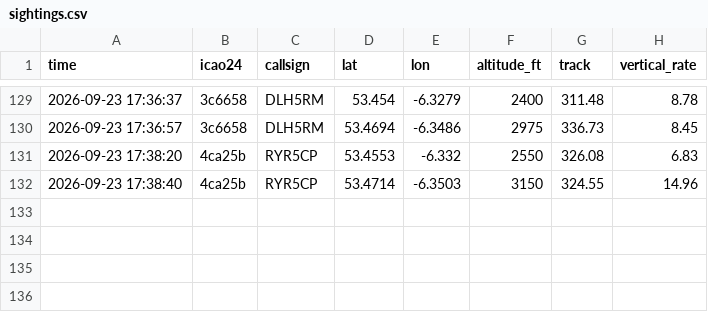
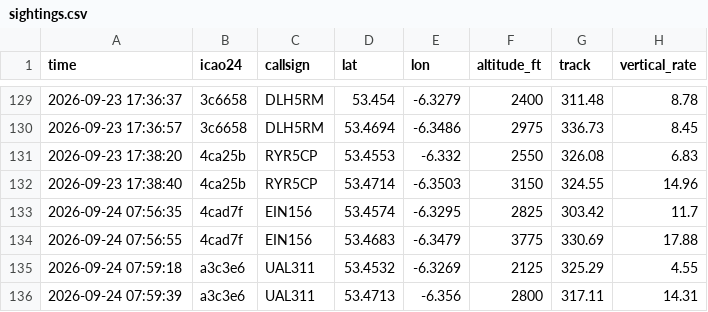
Before and after one commit to Jbot478/flight-tracker, a CSV file: analysis/observations/sightings.csv, drawn as a sheet; only a part is shown, gaps mark what is left out; the diff names each change by its address in the sheet, - before the commit and + after, or states it on an @@ line.

```diff
--- a/analysis/observations/sightings.csv
+++ b/analysis/observations/sightings.csv
+row 133: 2026-09-24 07:56:35 | 4cad7f | EIN156 | 53.4574 | -6.3295 | 2825 | 303.42 | 11.7
+row 134: 2026-09-24 07:56:55 | 4cad7f | EIN156 | 53.4683 | -6.3479 | 3775 | 330.69 | 17.88
+row 135: 2026-09-24 07:59:18 | a3c3e6 | UAL311 | 53.4532 | -6.3269 | 2125 | 325.29 | 4.55
+row 136: 2026-09-24 07:59:39 | a3c3e6 | UAL311 | 53.4713 | -6.356 | 2800 | 317.11 | 14.31
```
Also changed, not shown: analysis/observations/polls.csv.
